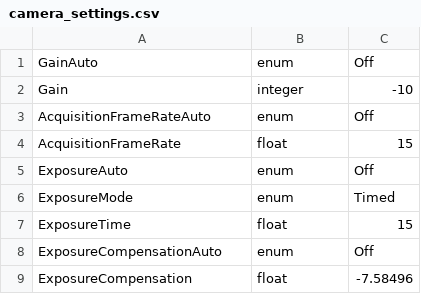
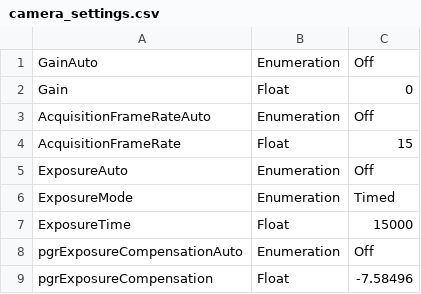
Before and after one commit to creare-com/aerowake, a CSV file: Flight source/FlightRecorder/camera_settings.csv, drawn as a sheet.

Commit message:
Changed type strings to match the convention in the node listing.  Gain (dB) was reporting a minimum value of 0, so I updated the applied settings for that.

```diff
--- a/Flight source/FlightRecorder/camera_settings.csv
+++ b/Flight source/FlightRecorder/camera_settings.csv
@@ -1,9 +1,9 @@
-GainAuto,enum,Off
-Gain,integer,-10
-AcquisitionFrameRateAuto,enum,Off
-AcquisitionFrameRate,float,15
-ExposureAuto,enum,Off
-ExposureMode,enum,Timed
-ExposureTime,float,15
-ExposureCompensationAuto,enum,Off
-ExposureCompensation,float,-7.58496
+GainAuto,Enumeration,Off
+Gain,Float,0
+AcquisitionFrameRateAuto,Enumeration,Off
+AcquisitionFrameRate,Float,15
+ExposureAuto,Enumeration,Off
+ExposureMode,Enumeration,Timed
+ExposureTime,Float,15000
+pgrExposureCompensationAuto,Enumeration,Off
+pgrExposureCompensation,Float,-7.58496
```
Also changed, not shown: 1 other file.
